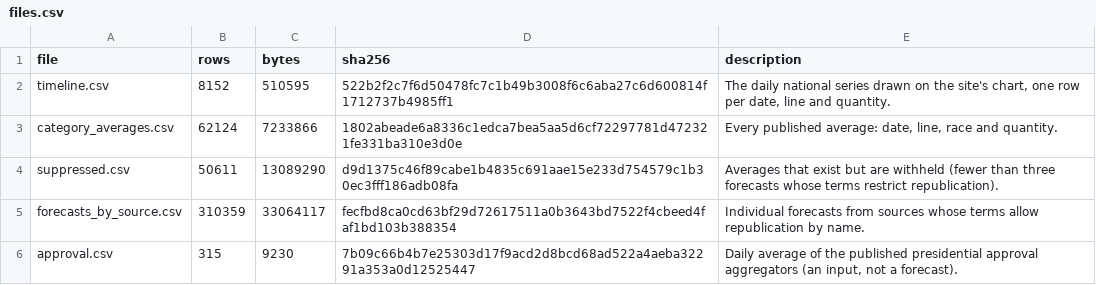
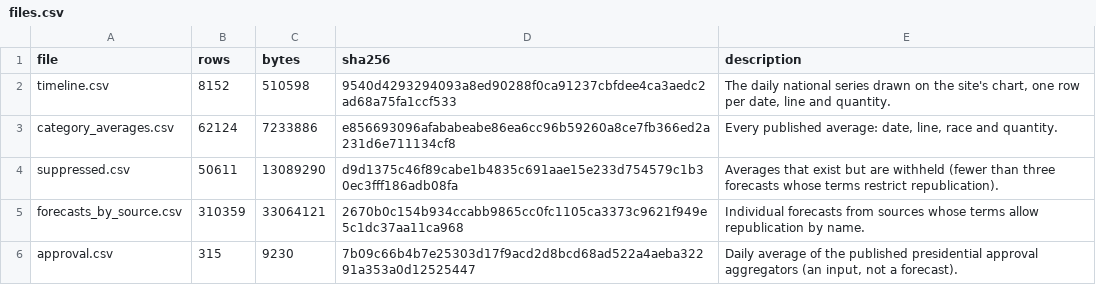
Before and after one commit to kevin-deluca-polisci/KD-website, a CSV file: forecast/archive/2026/files.csv, drawn as a sheet.

```diff
--- a/forecast/archive/2026/files.csv
+++ b/forecast/archive/2026/files.csv
@@ -1,6 +1,6 @@
 file,rows,bytes,sha256,description
-timeline.csv,8152,510595,522b2f2c7f6d50478fc7c1b49b3008f6c6aba27c6d600814f1712737b4985ff1,"The daily national series drawn on the site's chart, one row per date, line and quantity."
-category_averages.csv,62124,7233866,1802abeade6a8336c1edca7bea5aa5d6cf72297781d472321fe331ba310e3d0e,"Every published average: date, line, race and quantity."
+timeline.csv,8152,510598,9540d4293294093a8ed90288f0ca91237cbfdee4ca3aedc2ad68a75fa1ccf533,"The daily national series drawn on the site's chart, one row per date, line and quantity."
+category_averages.csv,62124,7233886,e856693096afababeabe86ea6cc96b59260a8ce7fb366ed2a231d6e711134cf8,"Every published average: date, line, race and quantity."
 suppressed.csv,50611,13089290,d9d1375c46f89cabe1b4835c691aae15e233d754579c1b30ec3fff186adb08fa,Averages that exist but are withheld (fewer than three forecasts whose terms restrict republication).
-forecasts_by_source.csv,310359,33064117,fecfbd8ca0cd63bf29d72617511a0b3643bd7522f4cbeed4faf1bd103b388354,Individual forecasts from sources whose terms allow republication by name.
+forecasts_by_source.csv,310359,33064121,2670b0c154b934ccabb9865cc0fc1105ca3373c9621f949e5c1dc37aa11ca968,Individual forecasts from sources whose terms allow republication by name.
 approval.csv,315,9230,7b09c66b4b7e25303d17f9acd2d8bcd68ad522a4aeba32291a353a0d12525447,"Daily average of the published presidential approval aggregators (an input, not a forecast)."
```
Also changed, not shown: forecast/archive/2026/timeline.csv, forecast/data/2026/derived/timeline.csv, 10 other files.
